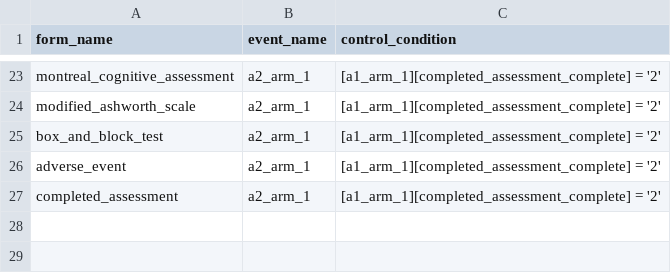
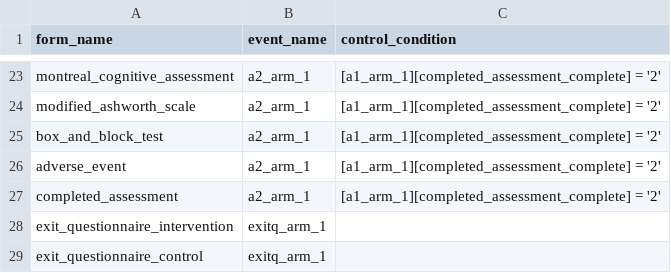
Before and after one commit to SujithChristopher/homerpdf, a CSV file: redcap/final/form_display_logic.csv, drawn as a sheet; only a part is shown, gaps mark what is left out; the diff names each change by its address in the sheet, - before the commit and + after, or states it on an @@ line.

```diff
--- a/redcap/final/form_display_logic.csv
+++ b/redcap/final/form_display_logic.csv
+row 28: exit_questionnaire_intervention | exitq_arm_1
+row 29: exit_questionnaire_control | exitq_arm_1
```
Also changed, not shown: redcap/final/final.csv, 2 other files.
